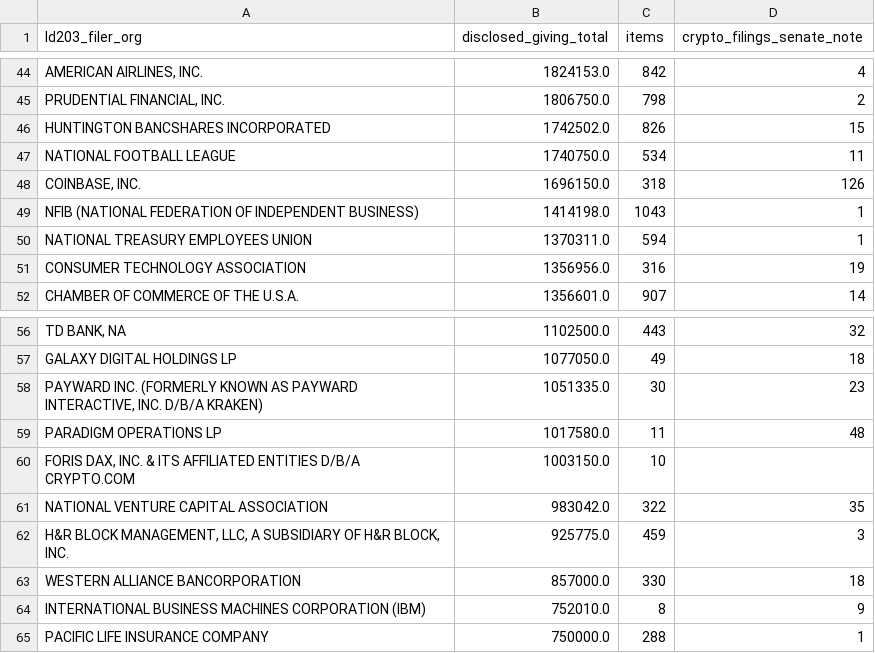
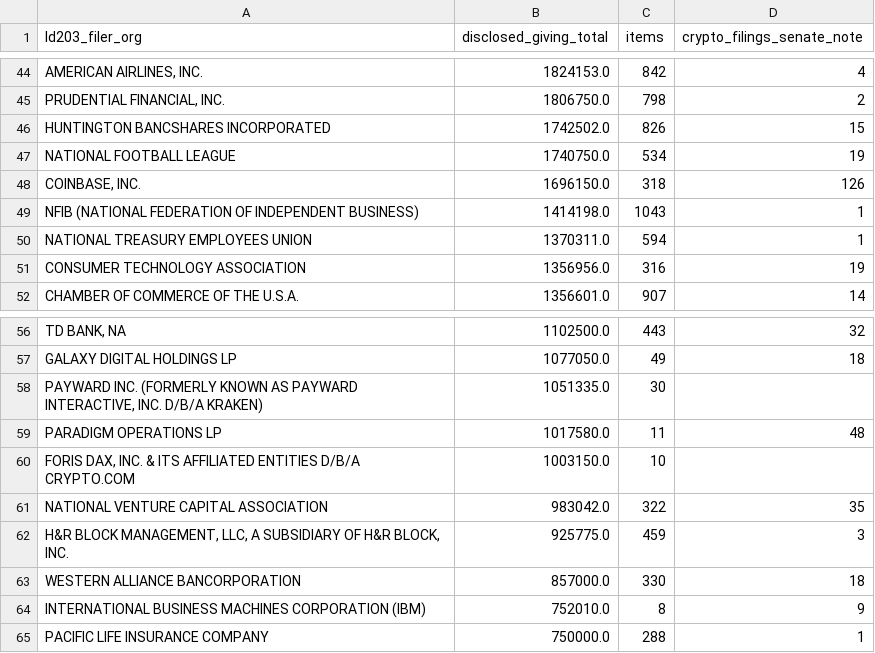
Before and after one commit to aarushisahejpal/northwestern-ai-challenge, a CSV file: out/packages/crypto/data/crypto_ld203_giving_by_org.csv, drawn as a sheet; only a part is shown, gaps mark what is left out; the diff names each change by its address in the sheet, - before the commit and + after, or states it on an @@ line.

```diff
--- a/out/packages/crypto/data/crypto_ld203_giving_by_org.csv
+++ b/out/packages/crypto/data/crypto_ld203_giving_by_org.csv
-D47 (crypto_filings_senate_note): 11
+D47 (crypto_filings_senate_note): 19
-D58 (crypto_filings_senate_note): 23
+D58 (crypto_filings_senate_note): (empty)
```
Also changed, not shown: out/packages/crypto/data/crypto_issue_code_scatter.csv, out/packages/crypto/data/crypto_keywords.csv, 30 other files.
